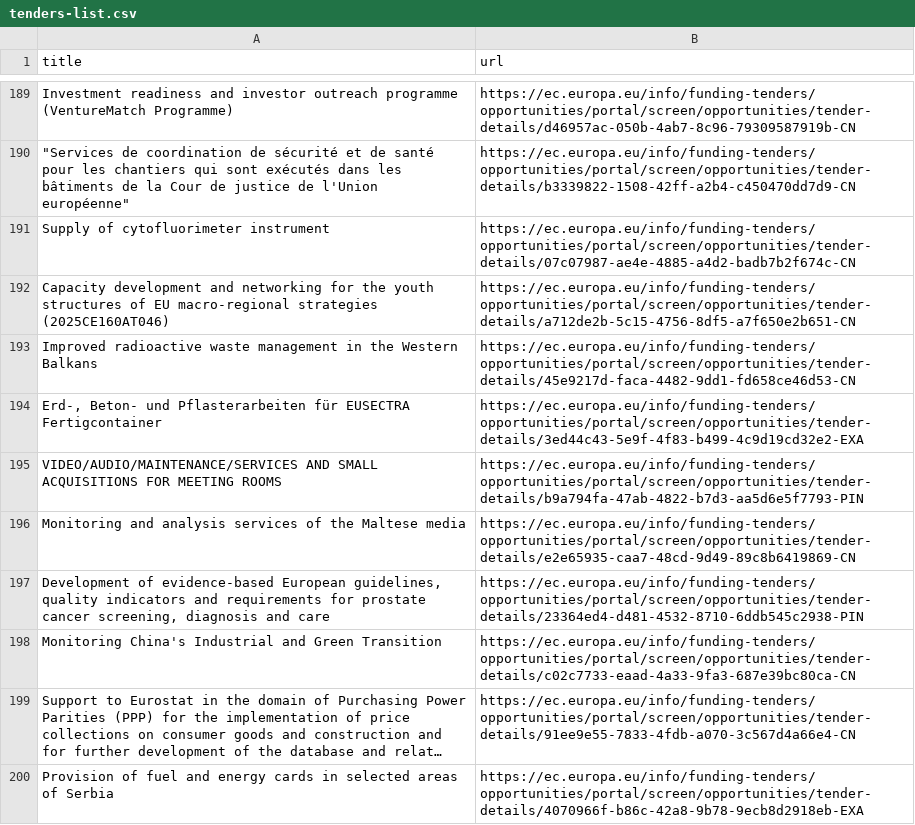
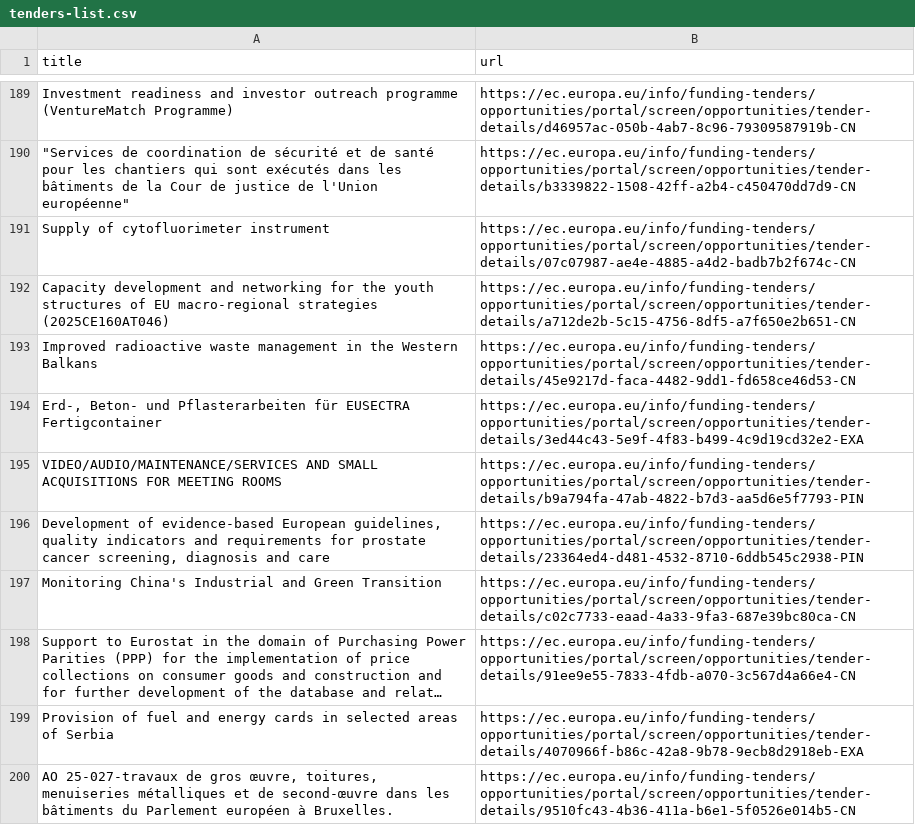
Before and after one commit to Lobal-coder/eufundsscraper, a CSV file: docs/tenders-list.csv, drawn as a sheet; only a part is shown, gaps mark what is left out; the shorter side is filled out with more unchanged rows; long unchanged cells end in …; removed rows and columns are numbered as before the commit, all else as after; the diff covers the shown part only; the diff names each change by its address in the sheet, - before the commit and + after, or states it on an @@ line.

```diff
--- a/docs/tenders-list.csv
+++ b/docs/tenders-list.csv
-row 196: Monitoring and analysis services of the Maltese media | https://ec.europa.eu/info/funding-tenders/opportunities/portal/screen/opportunities/tender-details/e2e65935-caa7-48cd-9d49-89c8b6419869-CN
```
Also changed, not shown: 4 added rows, 9 removed rows, 4 moved rows and 2 edited cells elsewhere in this file, docs/funding-list.csv, docs/funding_enriched.csv, 6 other files.
